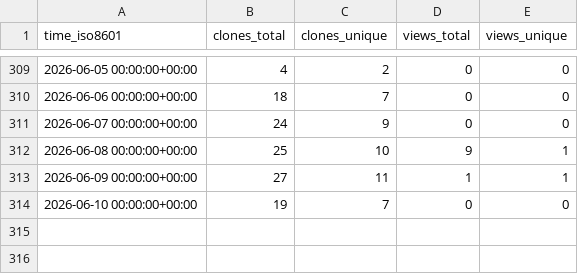
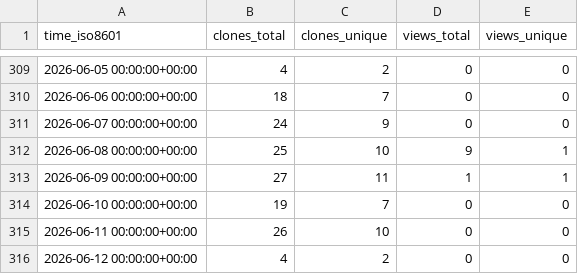
Before and after one commit to peff74/ESP32_TFA_Drop_Rain_Gauge_Decoder, a CSV file: peff74/ESP32_TFA_Drop_Rain_Gauge_Decoder/ghrs-data/views_clones_aggregate.csv, drawn as a sheet; only a part is shown, gaps mark what is left out.

```diff
--- a/peff74/ESP32_TFA_Drop_Rain_Gauge_Decoder/ghrs-data/views_clones_aggregate.csv
+++ b/peff74/ESP32_TFA_Drop_Rain_Gauge_Decoder/ghrs-data/views_clones_aggregate.csv
@@ -314 +314,3 @@ time_iso8601,clones_total,clones_unique,views_total,views_unique
 2026-06-10 00:00:00+00:00,19,7,0,0
+2026-06-11 00:00:00+00:00,26,10,0,0
+2026-06-12 00:00:00+00:00,4,2,0,0
```
Also changed, not shown: 1 other file.
